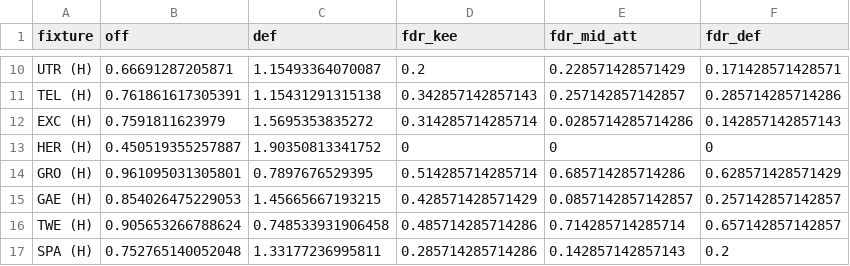
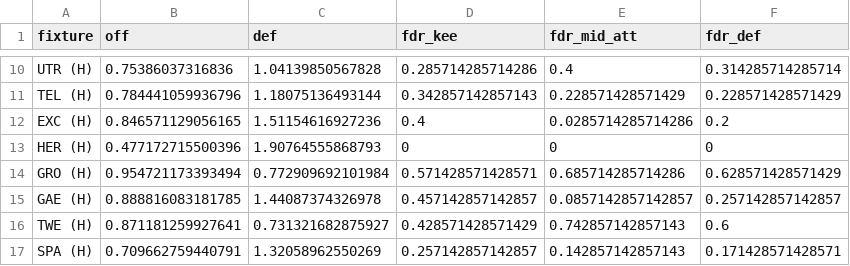
Before and after one commit to mikvanwell/eredivisie-analyst, a CSV file: fdr_small.csv, drawn as a sheet; only a part is shown, gaps mark what is left out; the diff covers the shown part only.

```diff
--- a/fdr_small.csv
+++ b/fdr_small.csv
@@ -10,8 +10,8 @@
-"UTR (H)",0.66691287205871,1.15493364070087,0.2,0.228571428571429,0.171428571428571
-"TEL (H)",0.761861617305391,1.15431291315138,0.342857142857143,0.257142857142857,0.285714285714286
-"EXC (H)",0.7591811623979,1.5695353835272,0.314285714285714,0.0285714285714286,0.142857142857143
-"HER (H)",0.450519355257887,1.90350813341752,0,0,0
-"GRO (H)",0.961095031305801,0.7897676529395,0.514285714285714,0.685714285714286,0.628571428571429
-"GAE (H)",0.854026475229053,1.45665667193215,0.428571428571429,0.0857142857142857,0.257142857142857
-"TWE (H)",0.905653266788624,0.748533931906458,0.485714285714286,0.714285714285714,0.657142857142857
-"SPA (H)",0.752765140052048,1.33177236995811,0.285714285714286,0.142857142857143,0.2
+"UTR (H)",0.75386037316836,1.04139850567828,0.285714285714286,0.4,0.314285714285714
+"TEL (H)",0.784441059936796,1.18075136493144,0.342857142857143,0.228571428571429,0.228571428571429
+"EXC (H)",0.846571129056165,1.51154616927236,0.4,0.0285714285714286,0.2
+"HER (H)",0.477172715500396,1.90764555868793,0,0,0
+"GRO (H)",0.954721173393494,0.772909692101984,0.571428571428571,0.685714285714286,0.628571428571429
+"GAE (H)",0.888816083181785,1.44087374326978,0.457142857142857,0.0857142857142857,0.257142857142857
+"TWE (H)",0.871181259927641,0.731321682875927,0.428571428571429,0.742857142857143,0.6
+"SPA (H)",0.709662759440791,1.32058962550269,0.257142857142857,0.142857142857143,0.171428571428571
```
Also changed, not shown: 110 edited cells elsewhere in this file, expected_adj_standings.csv, expected_np_standings.csv, 4 other files.
